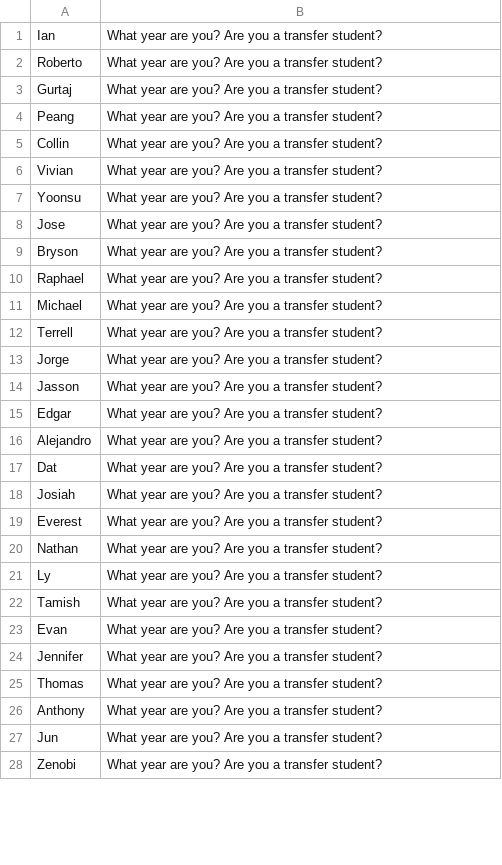
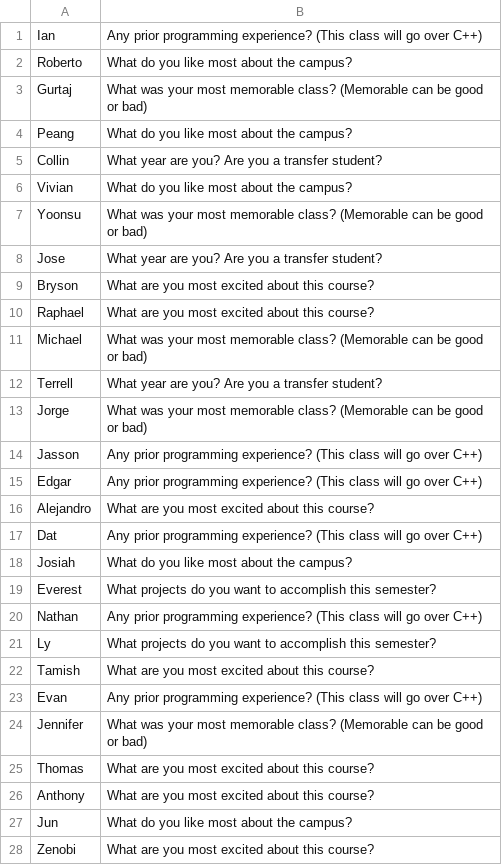
Before and after one commit to lypham3185/Object-Oriented-Programming, a CSV file: Lab2/Student_question_bank.csv, drawn as a sheet; only a part is shown; the diff covers the shown part only; the diff names each change by its address in the sheet, - before the commit and + after, or states it on an @@ line.

```diff
--- a/Lab2/Student_question_bank.csv
+++ b/Lab2/Student_question_bank.csv
-B1: What year are you? Are you a transfer student?
+B1: Any prior programming experience? (This class will go over C++)
-B2: What year are you? Are you a transfer student?
+B2: What do you like most about the campus?
-B3: What year are you? Are you a transfer student?
+B3: What was your most memorable class? (Memorable can be good or bad)
-B4: What year are you? Are you a transfer student?
+B4: What do you like most about the campus?
-B6: What year are you? Are you a transfer student?
+B6: What do you like most about the campus?
-B7: What year are you? Are you a transfer student?
+B7: What was your most memorable class? (Memorable can be good or bad)
-B9:B10: What year are you? Are you a transfer student?
+B9:B10: What are you most excited about this course?
-B11: What year are you? Are you a transfer student?
+B11: What was your most memorable class? (Memorable can be good or bad)
-B13: What year are you? Are you a transfer student?
+B13: What was your most memorable class? (Memorable can be good or bad)
-B14:B15: What year are you? Are you a transfer student?
+B14:B15: Any prior programming experience? (This class will go over C++)
-B16: What year are you? Are you a transfer student?
+B16: What are you most excited about this course?
-B17: What year are you? Are you a transfer student?
+B17: Any prior programming experience? (This class will go over C++)
-B18: What year are you? Are you a transfer student?
+B18: What do you like most about the campus?
-B19: What year are you? Are you a transfer student?
+B19: What projects do you want to accomplish this semester?
-B20: What year are you? Are you a transfer student?
+B20: Any prior programming experience? (This class will go over C++)
-B21: What year are you? Are you a transfer student?
+B21: What projects do you want to accomplish this semester?
-B22: What year are you? Are you a transfer student?
+B22: What are you most excited about this course?
-B23: What year are you? Are you a transfer student?
+B23: Any prior programming experience? (This class will go over C++)
-B24: What year are you? Are you a transfer student?
+B24: What was your most memorable class? (Memorable can be good or bad)
-B25:B26: What year are you? Are you a transfer student?
+B25:B26: What are you most excited about this course?
-B27: What year are you? Are you a transfer student?
+B27: What do you like most about the campus?
-B28: What year are you? Are you a transfer student?
+B28: What are you most excited about this course?
```
Also changed, not shown: 2 edited cells elsewhere in this file, 2 other files.
